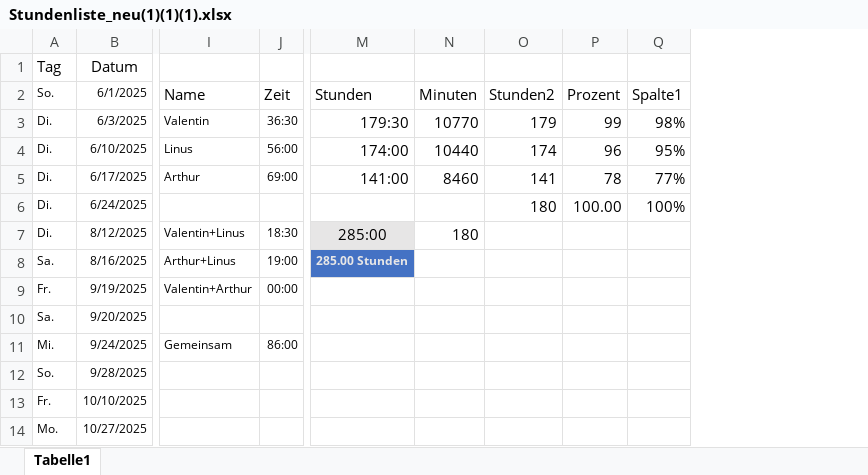
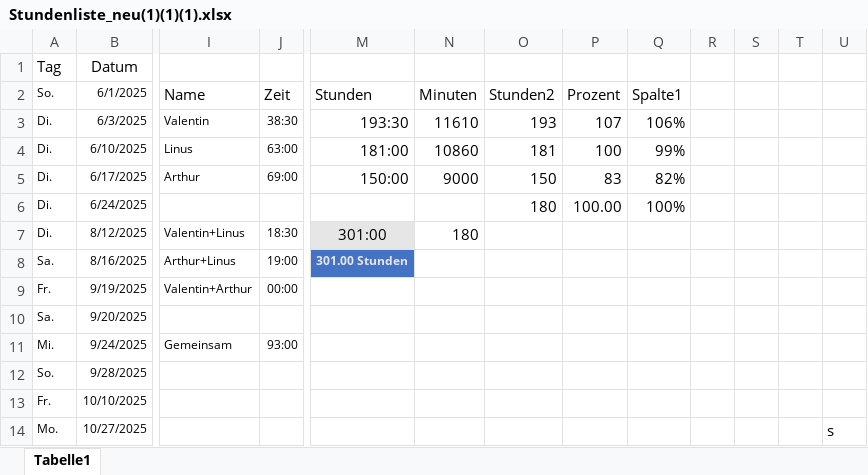
Before and after one commit to Erfinder7/Diplomarbeit_VR_2025, an Excel workbook: Stundenliste_neu(1)(1)(1).xlsx, sheet Tabelle1, drawn as a sheet; only a part is shown, gaps mark what is left out; values as stored, in another font and other column widths than the file's, no borders; charts and pictures and table styles not drawn; removed rows and columns are numbered as before the commit, all else as after; the diff covers the shown part only; the diff names each change by its address in the sheet, - before the commit and + after, or states it on an @@ line.

```diff
--- a/Stundenliste_neu(1)(1)(1).xlsx (sheet Tabelle1)
+++ b/Stundenliste_neu(1)(1)(1).xlsx (sheet Tabelle1)
-column M, rows 2-8: Stunden | 179:30 | 174:00 | 141:00 |  | 285:00 | 285.00 Stunden
+column M, rows 2-8: Stunden | 193:30 | 181:00 | 150:00 |  | 301:00 | 301.00 Stunden
+column R, empty
+column S, empty
+column T, empty
+column U, row 14: s
-J3: 36:30
+J3: 38:30
-N3: 10770
+N3: 11610
-O3: 179
+O3: 193
-P3: 99
+P3: 107
-Q3: 98%
+Q3: 106%
-J4: 56:00
+J4: 63:00
-N4: 10440
+N4: 10860
-O4: 174
+O4: 181
-P4: 96
+P4: 100
-Q4: 95%
+Q4: 99%
-N5: 8460
+N5: 9000
-O5: 141
+O5: 150
-P5: 78
+P5: 83
-Q5: 77%
+Q5: 82%
-J11: 86:00
+J11: 93:00
```
Also changed, not shown: 19 added rows and 5 edited cells elsewhere in this sheet, formulas that keep their value, charts or pictures, Projektplan (1).xlsm, 1 other file.
